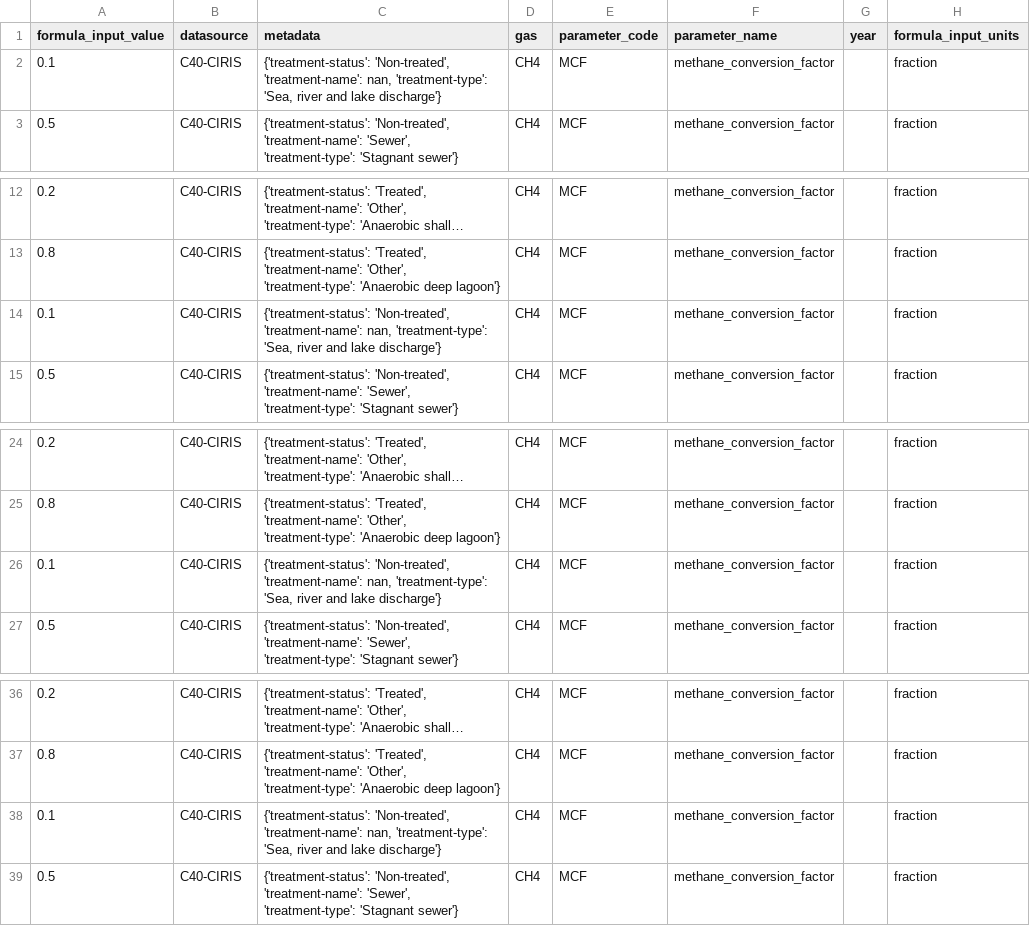
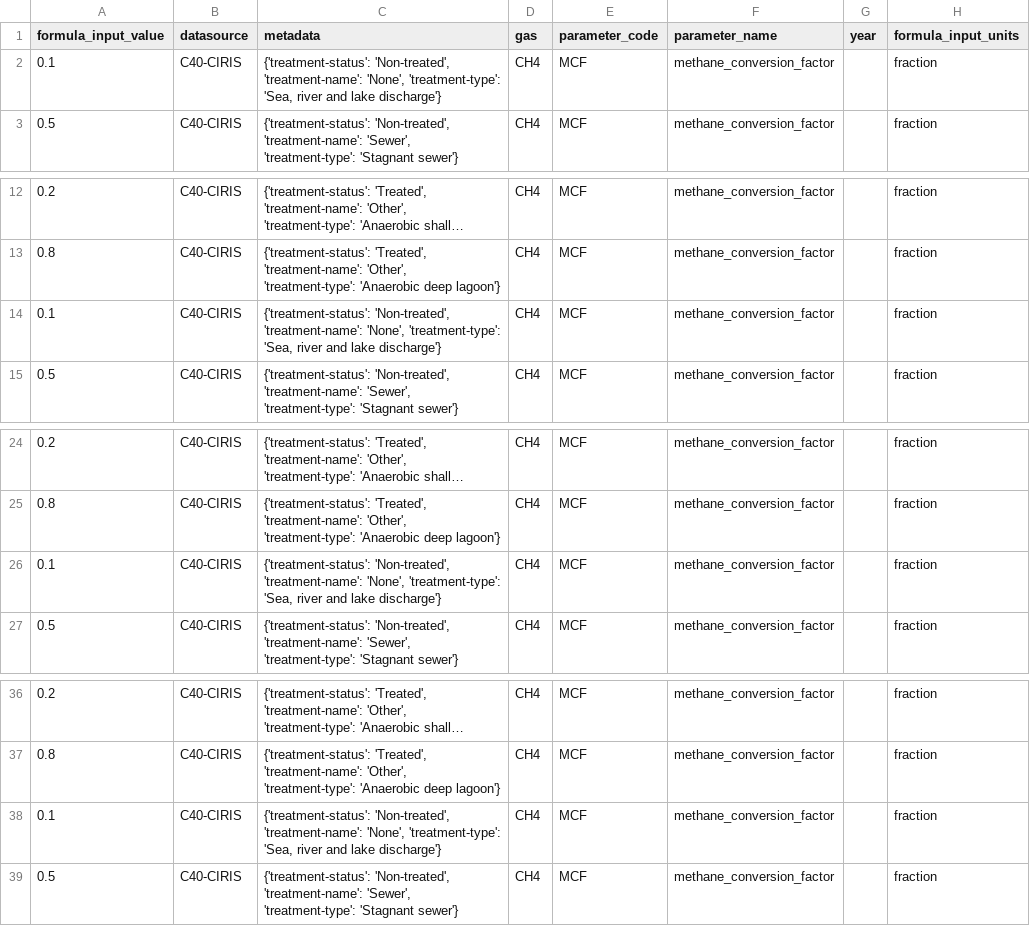
Before and after one commit to Open-Earth-Foundation/CityCatalyst, a CSV file: app/seed-data/formula_values/data_processed/C40_CIRIS/FormulaInputs.csv, drawn as a sheet; only a part is shown, gaps mark what is left out; long unchanged cells end in …; the diff names each change by its address in the sheet, - before the commit and + after, or states it on an @@ line.

Commit message:
fix: nan value for treatment name

```diff
--- a/app/seed-data/formula_values/data_processed/C40_CIRIS/FormulaInputs.csv
+++ b/app/seed-data/formula_values/data_processed/C40_CIRIS/FormulaInputs.csv
-C2 (metadata): …'Non-treated', 'treatment-name': nan, 'treatment-type': 'Sea,…
+C2 (metadata): …'Non-treated', 'treatment-name': 'None', 'treatment-type': 'Sea,…
-C14 (metadata): …'Non-treated', 'treatment-name': nan, 'treatment-type': 'Sea,…
+C14 (metadata): …'Non-treated', 'treatment-name': 'None', 'treatment-type': 'Sea,…
-C26 (metadata): …'Non-treated', 'treatment-name': nan, 'treatment-type': 'Sea,…
+C26 (metadata): …'Non-treated', 'treatment-name': 'None', 'treatment-type': 'Sea,…
-C38 (metadata): …'Non-treated', 'treatment-name': nan, 'treatment-type': 'Sea,…
+C38 (metadata): …'Non-treated', 'treatment-name': 'None', 'treatment-type': 'Sea,…
```
Also changed, not shown: 1 other file.
